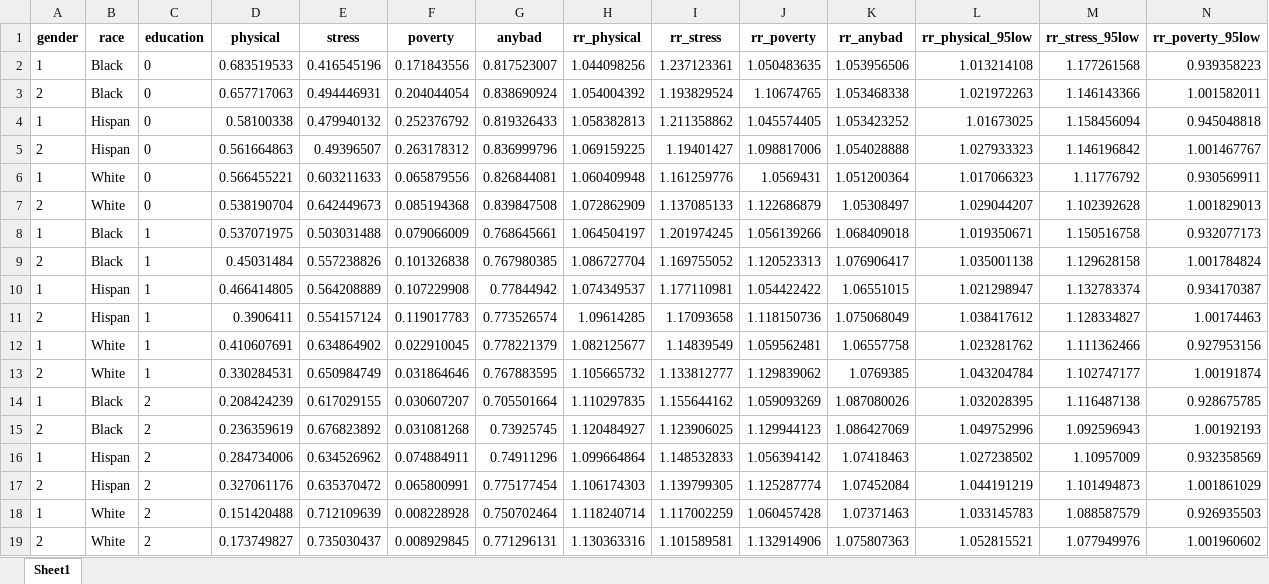
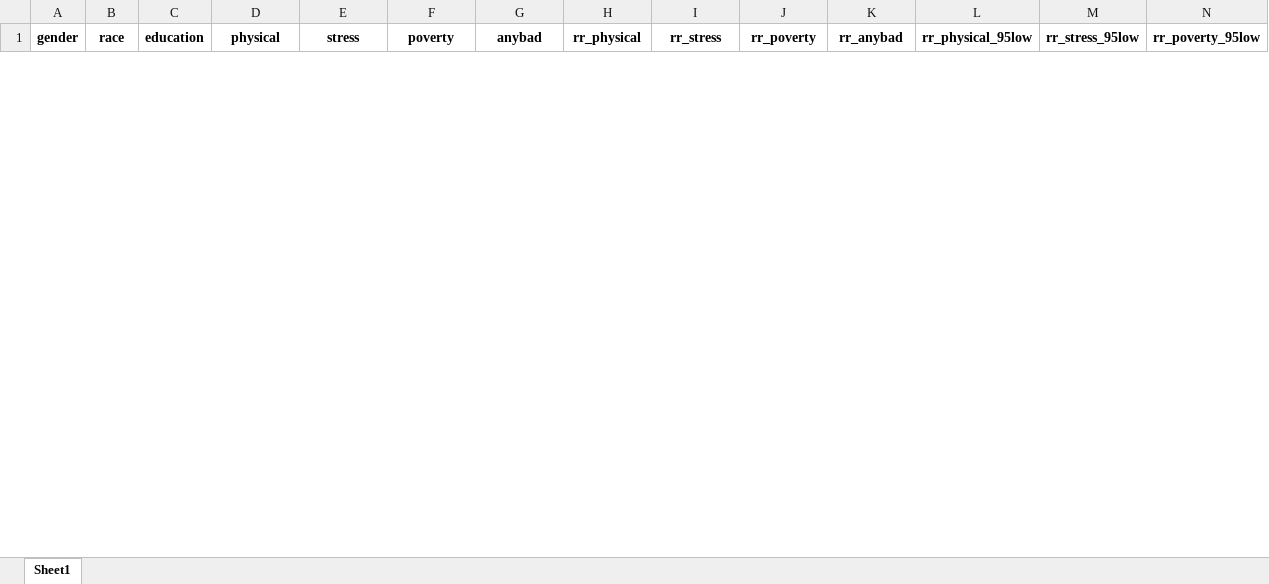
Before and after one commit to christiandudel/hrs_quality, an Excel workbook: Results/quality.xlsx, sheet Sheet1, drawn as a sheet; only a part is shown; values as stored, in another font and other column widths than the file's, no borders; removed rows and columns are numbered as before the commit, all else as after; rows hold the shown columns only; the diff covers the shown part only; the diff names each change by its address in the sheet, - before the commit and + after, or states it on an @@ line.

```diff
--- a/Results/quality.xlsx (sheet Sheet1)
+++ b/Results/quality.xlsx (sheet Sheet1)
-row 2: 1 | Black | 0 | 0.683519533 | 0.416545196 | 0.171843556 | 0.817523007 | 1.044098256 | 1.237123361 | 1.050483635 | 1.053956506 | 1.013214108 | 1.177261568 | 0.939358223
-row 3: 2 | Black | 0 | 0.657717063 | 0.494446931 | 0.204044054 | 0.838690924 | 1.054004392 | 1.193829524 | 1.10674765 | 1.053468338 | 1.021972263 | 1.146143366 | 1.001582011
-row 4: 1 | Hispan | 0 | 0.58100338 | 0.479940132 | 0.252376792 | 0.819326433 | 1.058382813 | 1.211358862 | 1.045574405 | 1.053423252 | 1.01673025 | 1.158456094 | 0.945048818
-row 5: 2 | Hispan | 0 | 0.561664863 | 0.49396507 | 0.263178312 | 0.836999796 | 1.069159225 | 1.19401427 | 1.098817006 | 1.054028888 | 1.027933323 | 1.146196842 | 1.001467767
-row 6: 1 | White | 0 | 0.566455221 | 0.603211633 | 0.065879556 | 0.826844081 | 1.060409948 | 1.161259776 | 1.0569431 | 1.051200364 | 1.017066323 | 1.11776792 | 0.930569911
-row 7: 2 | White | 0 | 0.538190704 | 0.642449673 | 0.085194368 | 0.839847508 | 1.072862909 | 1.137085133 | 1.122686879 | 1.05308497 | 1.029044207 | 1.102392628 | 1.001829013
-row 8: 1 | Black | 1 | 0.537071975 | 0.503031488 | 0.079066009 | 0.768645661 | 1.064504197 | 1.201974245 | 1.056139266 | 1.068409018 | 1.019350671 | 1.150516758 | 0.932077173
-row 9: 2 | Black | 1 | 0.45031484 | 0.557238826 | 0.101326838 | 0.767980385 | 1.086727704 | 1.169755052 | 1.120523313 | 1.076906417 | 1.035001138 | 1.129628158 | 1.001784824
-row 10: 1 | Hispan | 1 | 0.466414805 | 0.564208889 | 0.107229908 | 0.77844942 | 1.074349537 | 1.177110981 | 1.054422422 | 1.06551015 | 1.021298947 | 1.132783374 | 0.934170387
-row 11: 2 | Hispan | 1 | 0.3906411 | 0.554157124 | 0.119017783 | 0.773526574 | 1.09614285 | 1.17093658 | 1.118150736 | 1.075068049 | 1.038417612 | 1.128334827 | 1.00174463
-row 12: 1 | White | 1 | 0.410607691 | 0.634864902 | 0.022910045 | 0.778221379 | 1.082125677 | 1.14839549 | 1.059562481 | 1.06557758 | 1.023281762 | 1.111362466 | 0.927953156
-row 13: 2 | White | 1 | 0.330284531 | 0.650984749 | 0.031864646 | 0.767883595 | 1.105665732 | 1.133812777 | 1.129839062 | 1.0769385 | 1.043204784 | 1.102747177 | 1.00191874
-row 14: 1 | Black | 2 | 0.208424239 | 0.617029155 | 0.030607207 | 0.705501664 | 1.110297835 | 1.155644162 | 1.059093269 | 1.087080026 | 1.032028395 | 1.116487138 | 0.928675785
-row 15: 2 | Black | 2 | 0.236359619 | 0.676823892 | 0.031081268 | 0.73925745 | 1.120484927 | 1.123906025 | 1.129944123 | 1.086427069 | 1.049752996 | 1.092596943 | 1.00192193
-row 16: 1 | Hispan | 2 | 0.284734006 | 0.634526962 | 0.074884911 | 0.74911296 | 1.099664864 | 1.148532833 | 1.056394142 | 1.07418463 | 1.027238502 | 1.10957009 | 0.932358569
-row 17: 2 | Hispan | 2 | 0.327061176 | 0.635370472 | 0.065800991 | 0.775177454 | 1.106174303 | 1.139799305 | 1.125287774 | 1.07452084 | 1.044191219 | 1.101494873 | 1.001861029
-row 18: 1 | White | 2 | 0.151420488 | 0.712109639 | 0.008228928 | 0.750702464 | 1.118240714 | 1.117002259 | 1.060457428 | 1.07371463 | 1.033145783 | 1.088587579 | 0.926935503
-row 19: 2 | White | 2 | 0.173749827 | 0.735030437 | 0.008929845 | 0.771296131 | 1.130363316 | 1.101589581 | 1.132914906 | 1.075807363 | 1.052815521 | 1.077949976 | 1.001960602
```
Also changed, not shown: 18 added rows elsewhere in this sheet, 8 other files.
